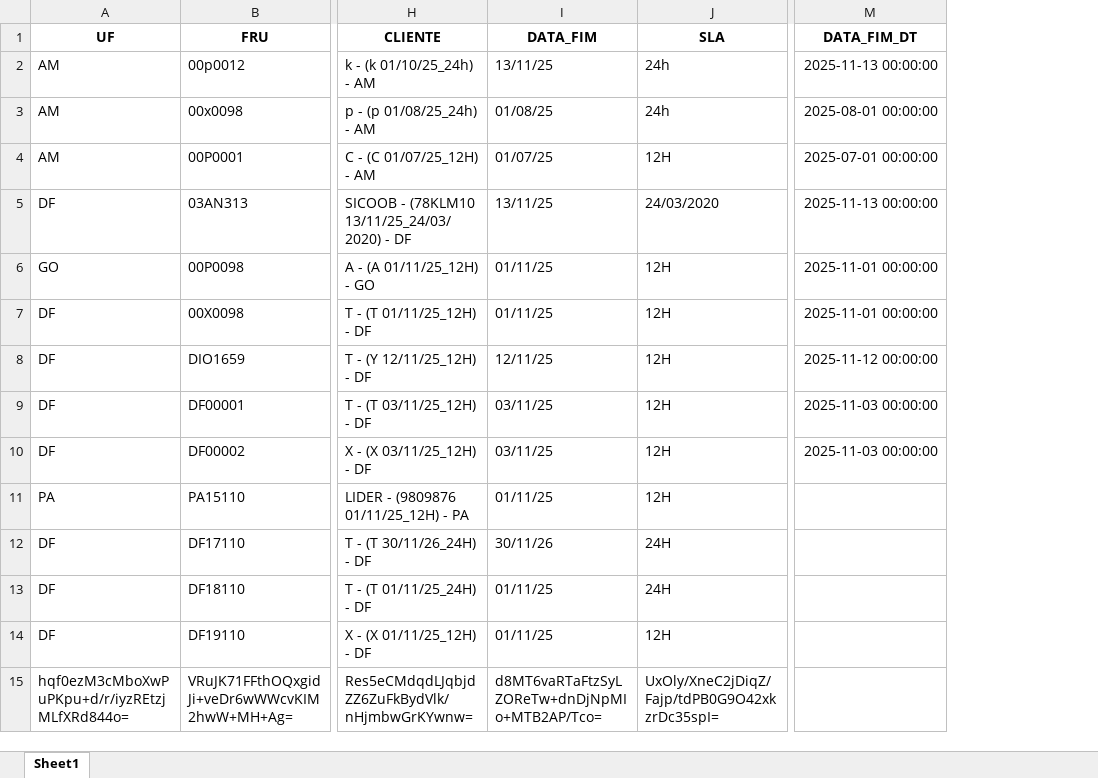
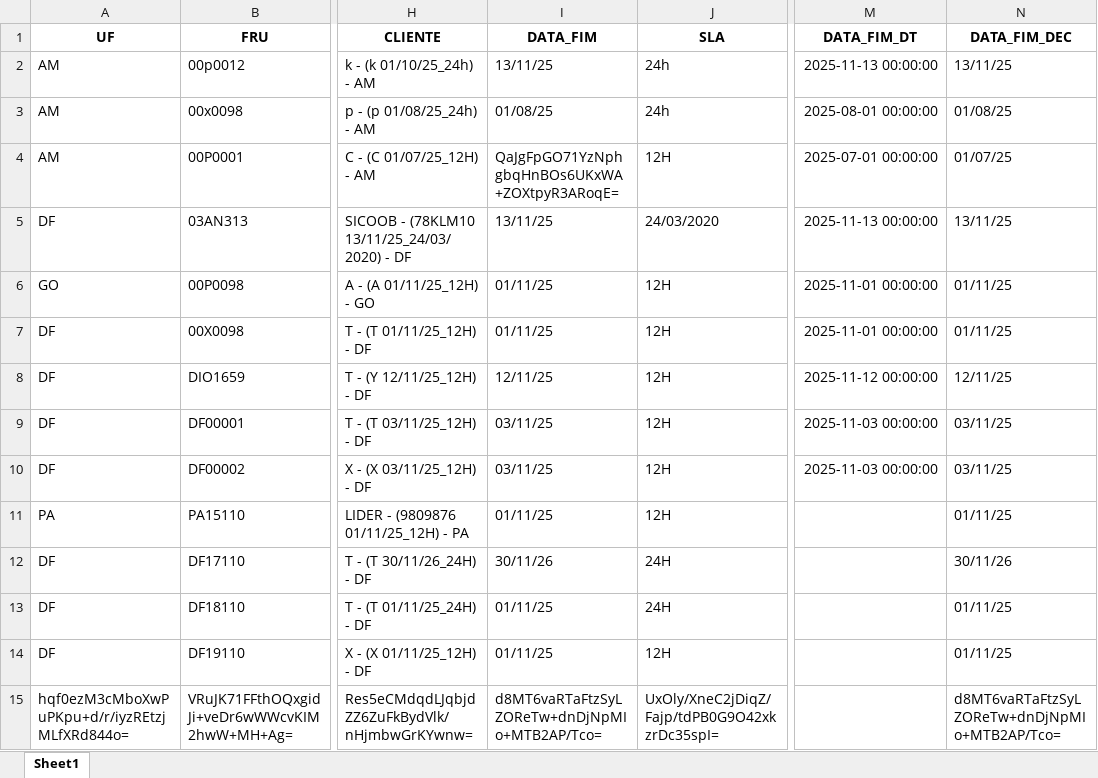
Before and after one commit to otavilobato/pecas1, an Excel workbook: SALDO_PECAS.xlsx, sheet Sheet1, drawn as a sheet; only a part is shown, gaps mark what is left out; values as stored, in another font and other column widths than the file's, no borders; the diff names each change by its address in the sheet, - before the commit and + after, or states it on an @@ line.

Commit message:
Atualização via Streamlit

```diff
--- a/SALDO_PECAS.xlsx (sheet Sheet1)
+++ b/SALDO_PECAS.xlsx (sheet Sheet1)
+column N (DATA_FIM_DEC), rows 2-15: 13/11/25 | 01/08/25 | 01/07/25 | 13/11/25 | 01/11/25 | 01/11/25 | 12/11/25 | 03/11/25 | 03/11/25 | 01/11/25 | 30/11/26 | 01/11/25 | 01/11/25 | d8MT6vaRTaFtzSyLZOReTw+dnDjNpMIo+MTB2AP/Tco=
-I4 (DATA_FIM): 01/07/25
+I4 (DATA_FIM): QaJgFpGO71YzNphgbqHnBOs6UKxWA+ZOXtpyR3ARoqE=
```
